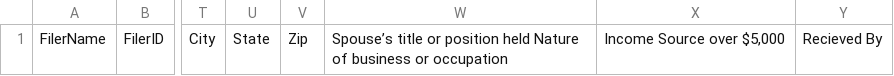
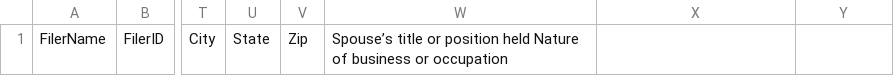
Before and after one commit to datamade/nmid-scrapers, a CSV file: data/headers/employment.csv, drawn as a sheet; only a part is shown, gaps mark what is left out; the diff names each change by its address in the sheet, - before the commit and + after, or states it on an @@ line.

```diff
--- a/data/headers/employment.csv
+++ b/data/headers/employment.csv
-X1: Income Source over $5,000
+X1: (empty)
-Y1: Recieved By
+Y1: (empty)
```
Also changed, not shown: 5 other files.
